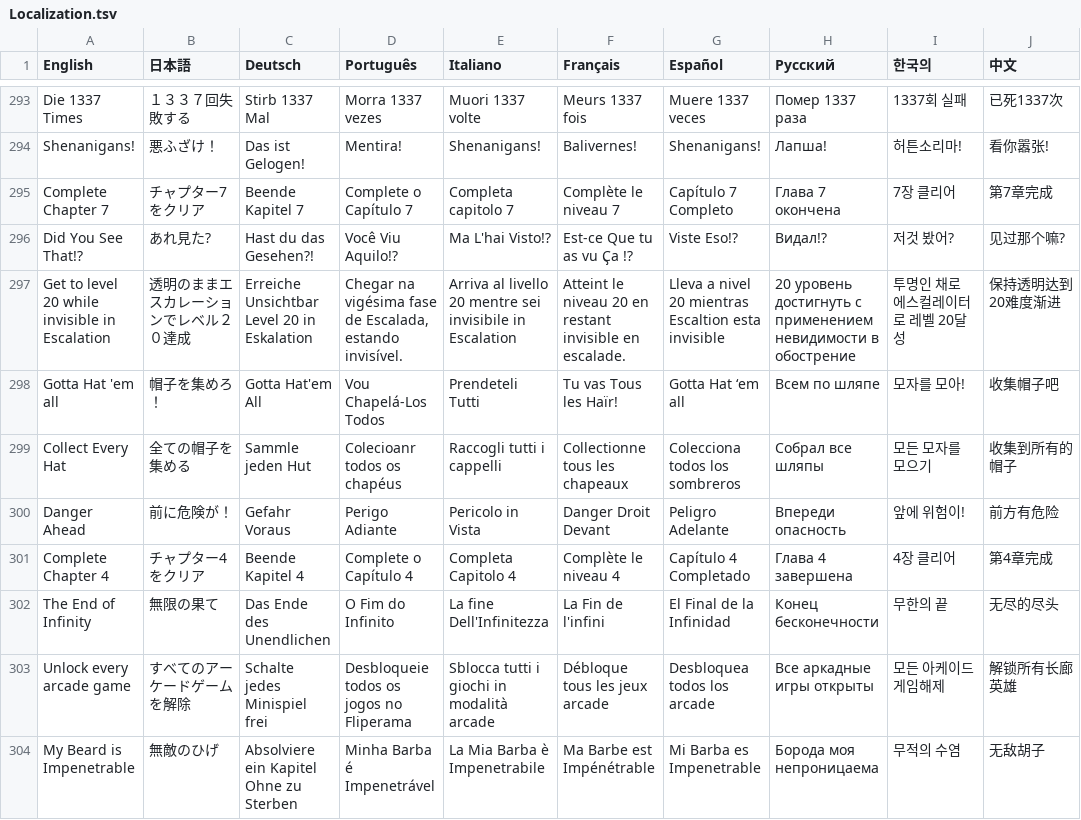
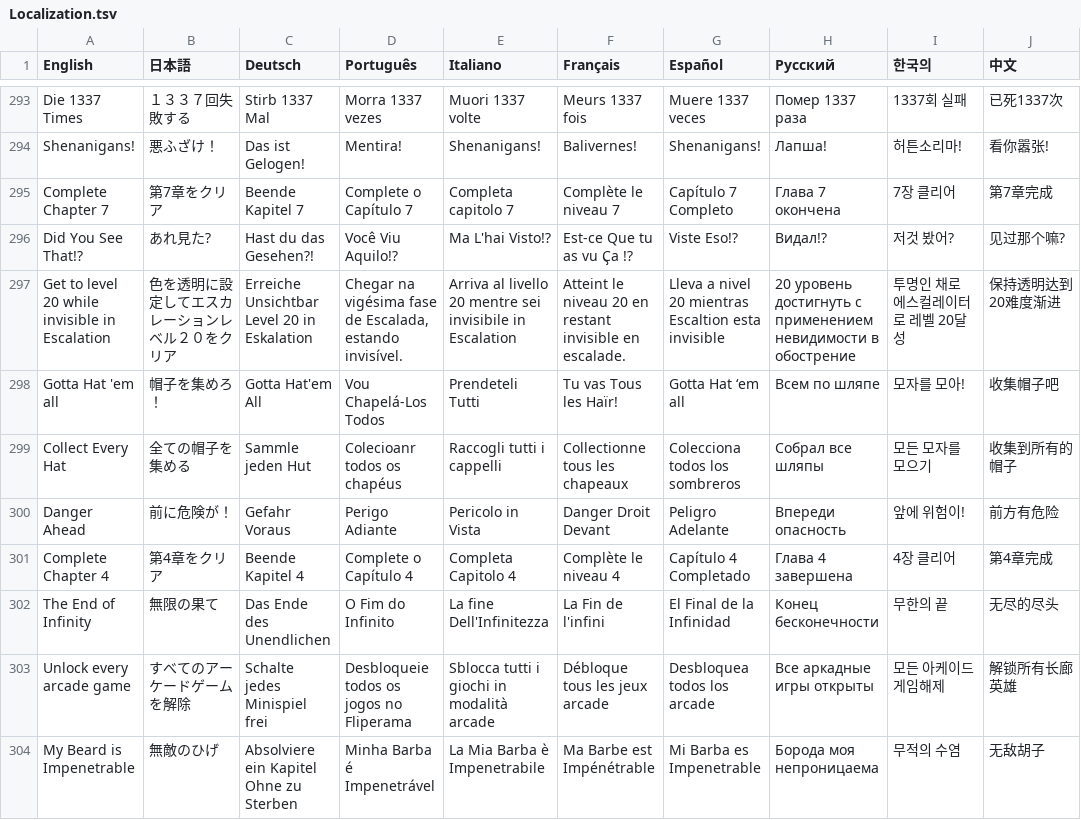
Before and after one commit to PwneeStudios/Cloudberry-Kingdom, a TSV file: Cloudberry Kingdom/ContentPC/Localization/Localization.tsv, drawn as a sheet; only a part is shown, gaps mark what is left out; the diff covers the shown part only.

```diff
--- a/Cloudberry Kingdom/ContentPC/Localization/Localization.tsv
+++ b/Cloudberry Kingdom/ContentPC/Localization/Localization.tsv
@@ -294,5 +294,5 @@ Die 1337 Times	１３３７回失敗する	Stirb 1337 Mal	Morra 1337 vezes	Muori
 Shenanigans!	悪ふざけ！	Das ist Gelogen! 	Mentira!	Shenanigans!	Balivernes!	Shenanigans!	Лапша!	허튼소리마!	看你嚣张!	
-Complete Chapter 7	チャプター7をクリア	Beende Kapitel 7	Complete o Capítulo 7	Completa capitolo 7	Complète le niveau 7	Capítulo 7 Completo	Глава 7 окончена	7장 클리어	第7章完成	
+Complete Chapter 7	第7章をクリア	Beende Kapitel 7	Complete o Capítulo 7	Completa capitolo 7	Complète le niveau 7	Capítulo 7 Completo	Глава 7 окончена	7장 클리어	第7章完成	
 Did You See That!?	あれ見た?	Hast du das Gesehen?! 	Você Viu Aquilo!?	Ma L'hai Visto!?	Est-ce Que tu as vu Ҫa !?	Viste Eso!?	Видал!?	저것 봤어?	见过那个嘛?	
-Get to level 20 while invisible in Escalation	透明のままエスカレーションでレベル２０達成	Erreiche Unsichtbar Level 20 in Eskalation	Chegar na vigésima fase de Escalada, estando invisível.	Arriva al livello 20 mentre sei invisibile in Escalation	Atteint le niveau 20 en restant invisible en escalade.	Lleva a nivel 20 mientras Escaltion esta invisible	20 уровень достигнуть с применением невидимости в обострение	투명인 채로 에스컬레이터로 레벨 20달성	保持透明达到20难度渐进	
+Get to level 20 while invisible in Escalation	色を透明に設定してエスカレーションレベル２０をクリア	Erreiche Unsichtbar Level 20 in Eskalation	Chegar na vigésima fase de Escalada, estando invisível.	Arriva al livello 20 mentre sei invisibile in Escalation	Atteint le niveau 20 en restant invisible en escalade.	Lleva a nivel 20 mientras Escaltion esta invisible	20 уровень достигнуть с применением невидимости в обострение	투명인 채로 에스컬레이터로 레벨 20달성	保持透明达到20难度渐进	
 Gotta Hat 'em all	帽子を集めろ！	Gotta Hat'em All	Vou Chapelá-Los Todos	Prendeteli Tutti	Tu vas Tous les Haïr!	Gotta Hat ‘em all	Всем по шляпе	모자를 모아!	收集帽子吧	
@@ -300,3 +300,3 @@ Collect Every Hat	全ての帽子を集める	Sammle jeden Hut	Colecioanr todos
 Danger Ahead	前に危険が！	Gefahr Voraus	Perigo Adiante	Pericolo in Vista	Danger Droit Devant	Peligro Adelante	Впереди опасность	앞에 위험이!	前方有危险	
-Complete Chapter 4	チャプター4をクリア	Beende Kapitel 4	Complete o Capítulo 4	Completa Capitolo 4	Complète le niveau 4	Capítulo 4 Completado	Глава 4 завершена	4장 클리어	第4章完成	
+Complete Chapter 4	第4章をクリア	Beende Kapitel 4	Complete o Capítulo 4	Completa Capitolo 4	Complète le niveau 4	Capítulo 4 Completado	Глава 4 завершена	4장 클리어	第4章完成	
 The End of Infinity	無限の果て	Das Ende des Unendlichen	O Fim do Infinito	La fine Dell'Infinitezza	La Fin de l'infini	El Final de la Infinidad	Конец бесконечности	무한의 끝	无尽的尽头	
```
Also changed, not shown: 81 edited cells elsewhere in this file, Cloudberry Kingdom/Content/Localization/Localization.tsv, 22 other files.
